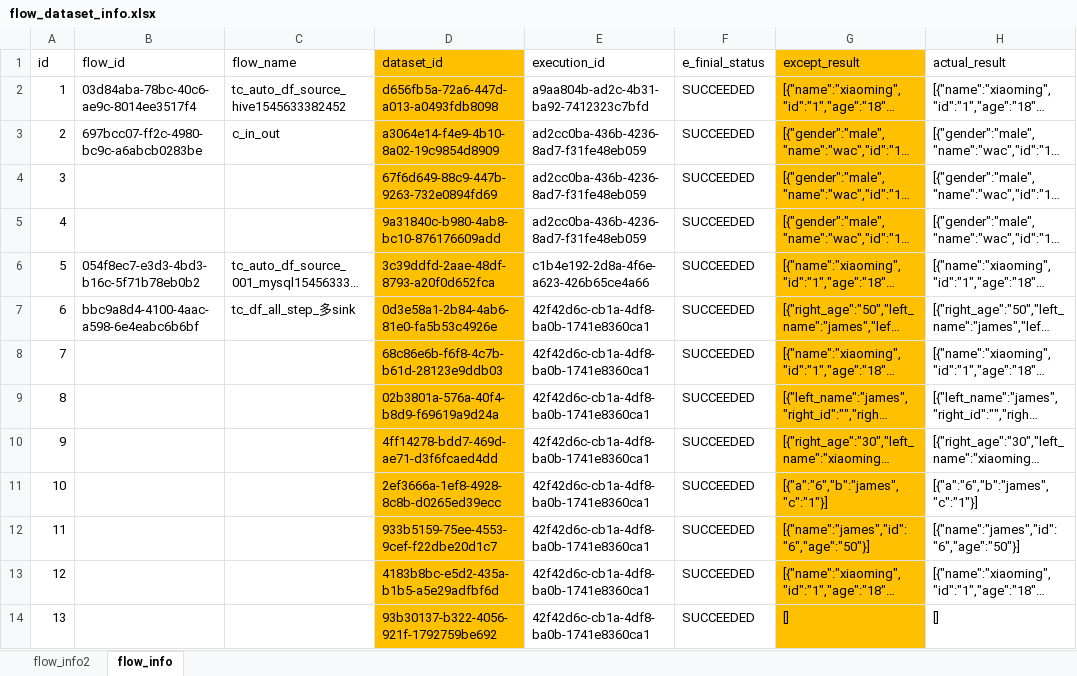
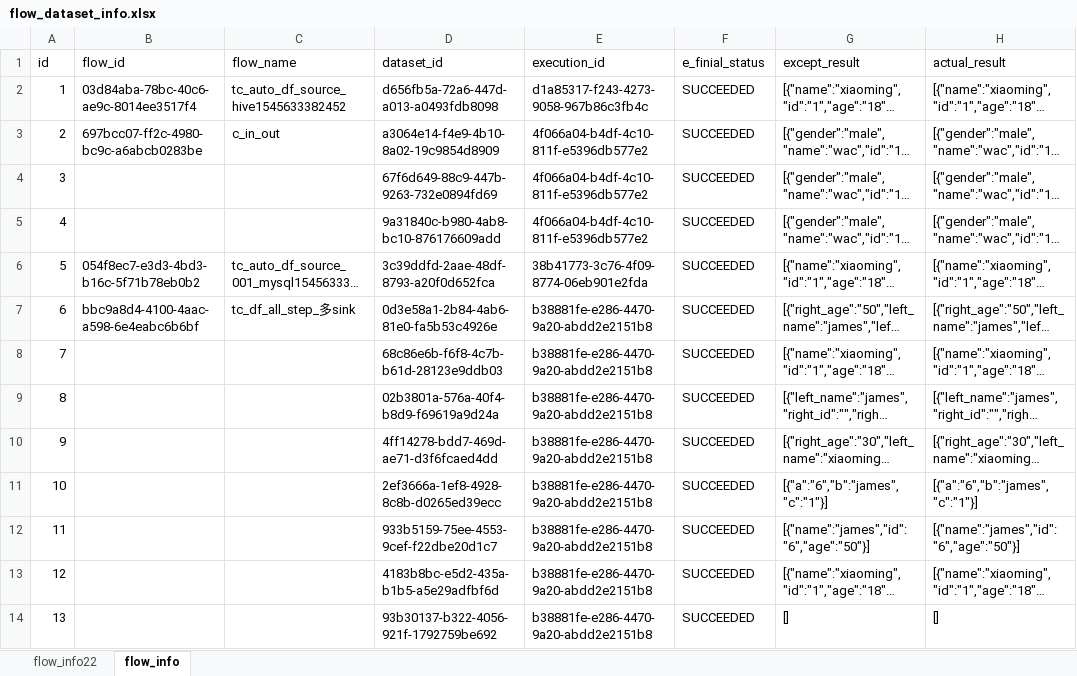
Before and after one commit to bingjiegu/For_Free, an Excel workbook: singl_api/api_test_cases/flow_dataset_info.xlsx, sheet flow_info, drawn as a sheet; only a part is shown; long unchanged cells end in …; values as stored, in another font and other column widths than the file's, no borders; the diff covers the shown part only; the diff names each change by its address in the sheet, - before the commit and + after, or states it on an @@ line.

```diff
--- a/singl_api/api_test_cases/flow_dataset_info.xlsx (sheet flow_info)
+++ b/singl_api/api_test_cases/flow_dataset_info.xlsx (sheet flow_info)
-sheet tab: flow_info2
+sheet tab: flow_info22
-D1:D14 fill: #FFC000
+D1:D14 fill: none
-G1:G14 fill: #FFC000
+G1:G14 fill: none
-E2 (execution_id): a9aa804b-ad2c-4b31-ba92-7412323c7bfd
+E2 (execution_id): d1a85317-f243-4273-9058-967b86c3fb4c
-E3:E5 (execution_id): ad2cc0ba-436b-4236-8ad7-f31fe48eb059
+E3:E5 (execution_id): 4f066a04-b4df-4c10-811f-e5396db577e2
-E6 (execution_id): c1b4e192-2d8a-4f6e-a623-426b65ce4a66
+E6 (execution_id): 38b41773-3c76-4f09-8774-06eb901e2fda
-E7:E14 (execution_id): 42f42d6c-cb1a-4df8-ba0b-1741e8360ca1
+E7:E14 (execution_id): b38881fe-e286-4470-9a20-abdd2e2151b8
```
Also changed, not shown: 7 removed rows, 20 edited cells, cell formats and row numbers in column A elsewhere in this sheet, sheet flow_info22.
